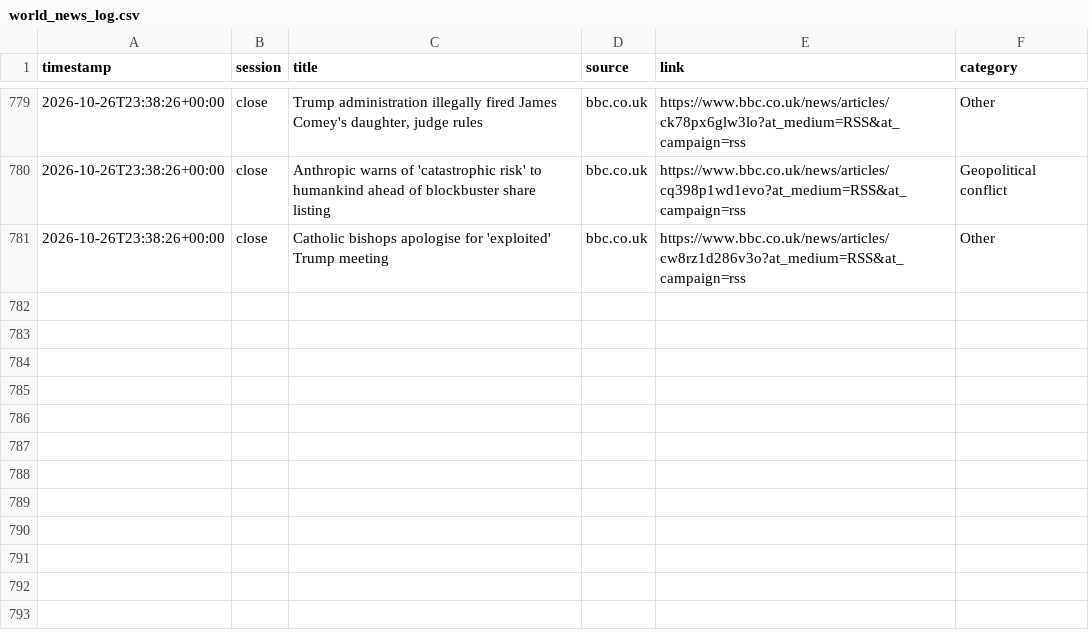
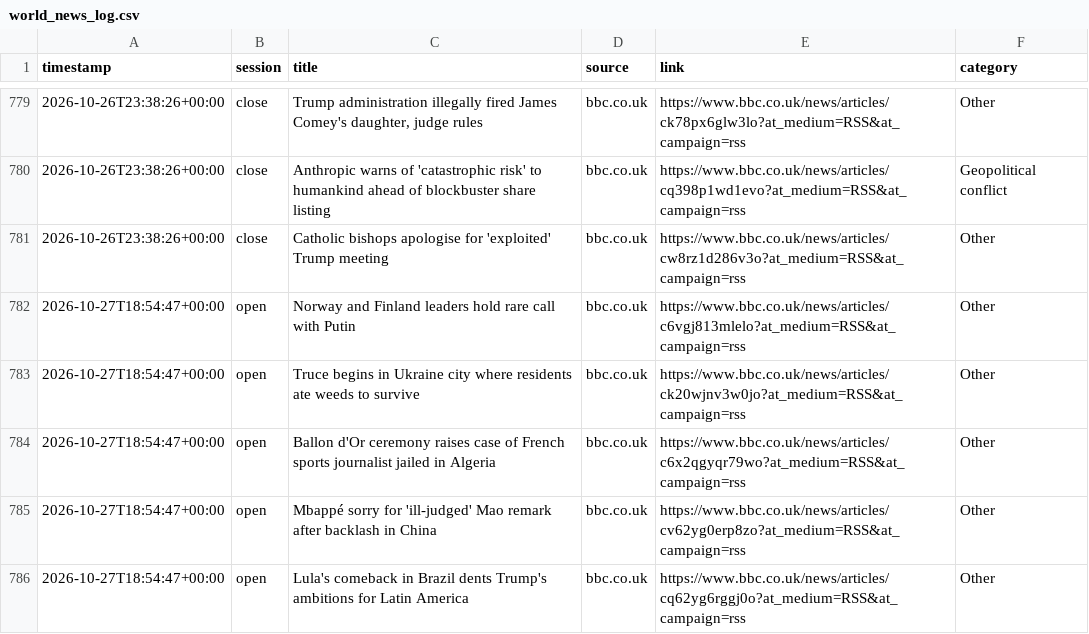
Before and after one commit to ericustayev-dot/Thecolorgreen, a CSV file: world_news_log.csv, drawn as a sheet; only a part is shown, gaps mark what is left out; the diff names each change by its address in the sheet, - before the commit and + after, or states it on an @@ line.

```diff
--- a/world_news_log.csv
+++ b/world_news_log.csv
+row 782: 2026-10-27T18:54:47+00:00 | open | Norway and Finland leaders hold rare call with Putin | bbc.co.uk | https://www.bbc.co.uk/news/articles/c6vgj813mlelo?at_medium=RSS&at_campaign=rss | Other
+row 783: 2026-10-27T18:54:47+00:00 | open | Truce begins in Ukraine city where residents ate weeds to survive | bbc.co.uk | https://www.bbc.co.uk/news/articles/ck20wjnv3w0jo?at_medium=RSS&at_campaign=rss | Other
+row 784: 2026-10-27T18:54:47+00:00 | open | Ballon d'Or ceremony raises case of French sports journalist jailed in Algeria | bbc.co.uk | https://www.bbc.co.uk/news/articles/c6x2qgyqr79wo?at_medium=RSS&at_campaign=rss | Other
+row 785: 2026-10-27T18:54:47+00:00 | open | Mbappé sorry for 'ill-judged' Mao remark after backlash in China | bbc.co.uk | https://www.bbc.co.uk/news/articles/cv62yg0erp8zo?at_medium=RSS&at_campaign=rss | Other
+row 786: 2026-10-27T18:54:47+00:00 | open | Lula's comeback in Brazil dents Trump's ambitions for Latin America | bbc.co.uk | https://www.bbc.co.uk/news/articles/cq62yg6rggj0o?at_medium=RSS&at_campaign=rss | Other
```
Also changed, not shown: commodities_history.csv, history.csv, 1 other file.
